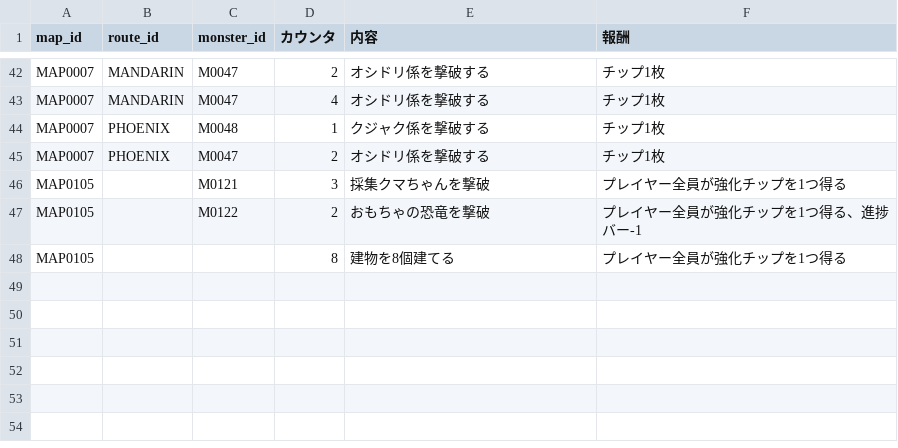
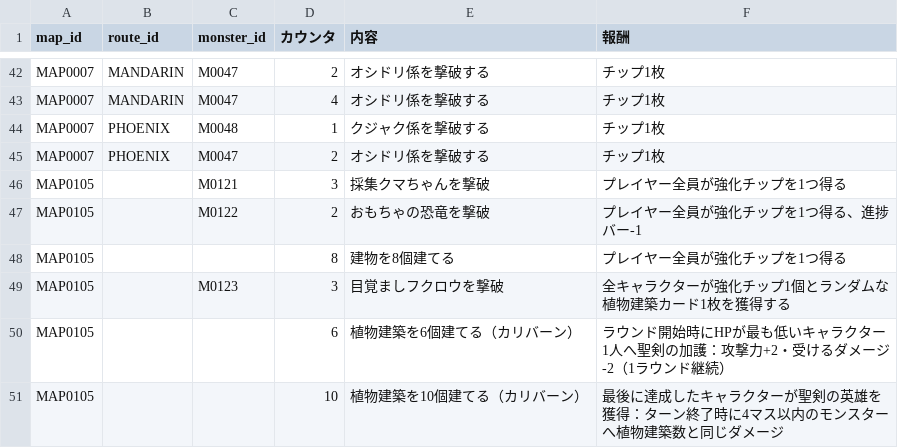
Before and after one commit to Kanoton/damage-calculator, a CSV file: csv/map_mission.csv, drawn as a sheet; only a part is shown, gaps mark what is left out; the diff names each change by its address in the sheet, - before the commit and + after, or states it on an @@ line.

Commit message:
Complete autumn missions and add Souri gold scale and buff controls

```diff
--- a/csv/map_mission.csv
+++ b/csv/map_mission.csv
+row 49: MAP0105 |  | M0123 | 3 | 目覚ましフクロウを撃破 | 全キャラクターが強化チップ1個とランダムな植物建築カード1枚を獲得する
+row 50: MAP0105 |  |  | 6 | 植物建築を6個建てる（カリバーン） | ラウンド開始時にHPが最も低いキャラクター1人へ聖剣の加護：攻撃力+2・受けるダメージ-2（1ラウンド継続）
+row 51: MAP0105 |  |  | 10 | 植物建築を10個建てる（カリバーン） | 最後に達成したキャラクターが聖剣の英雄を獲得：ターン終了時に4マス以内のモンスターへ植物建築数と同じダメージ
```
Also changed, not shown: csv/status_icon_map_all.csv, 12 other files.
